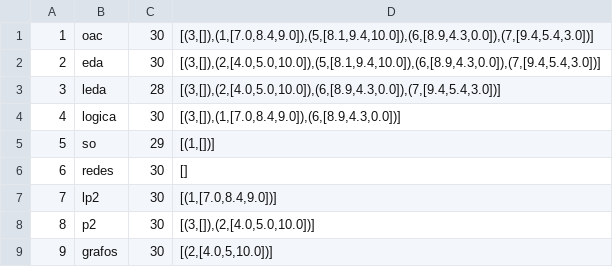
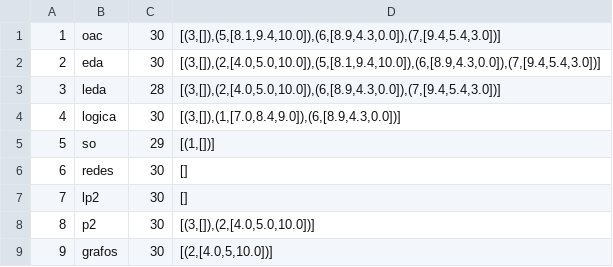
Before and after one commit to jonatas-lima/controle-academico-PLP, a CSV file: funcional/data/disciplinas.csv, drawn as a sheet.

```diff
--- a/funcional/data/disciplinas.csv
+++ b/funcional/data/disciplinas.csv
@@ -1,2 +1,2 @@
-1;oac;30;[(3,[]),(1,[7.0,8.4,9.0]),(5,[8.1,9.4,10.0]),(6,[8.9,4.3,0.0]),(7,[9.4,5.4,3.0])]
+1;oac;30;[(3,[]),(5,[8.1,9.4,10.0]),(6,[8.9,4.3,0.0]),(7,[9.4,5.4,3.0])]
 2;eda;30;[(3,[]),(2,[4.0,5.0,10.0]),(5,[8.1,9.4,10.0]),(6,[8.9,4.3,0.0]),(7,[9.4,5.4,3.0])]
@@ -6,3 +6,3 @@
 6;redes;30;[]
-7;lp2;30;[(1,[7.0,8.4,9.0])]
+7;lp2;30;[]
 8;p2;30;[(3,[]),(2,[4.0,5.0,10.0])]
```
Also changed, not shown: 2 other files.
